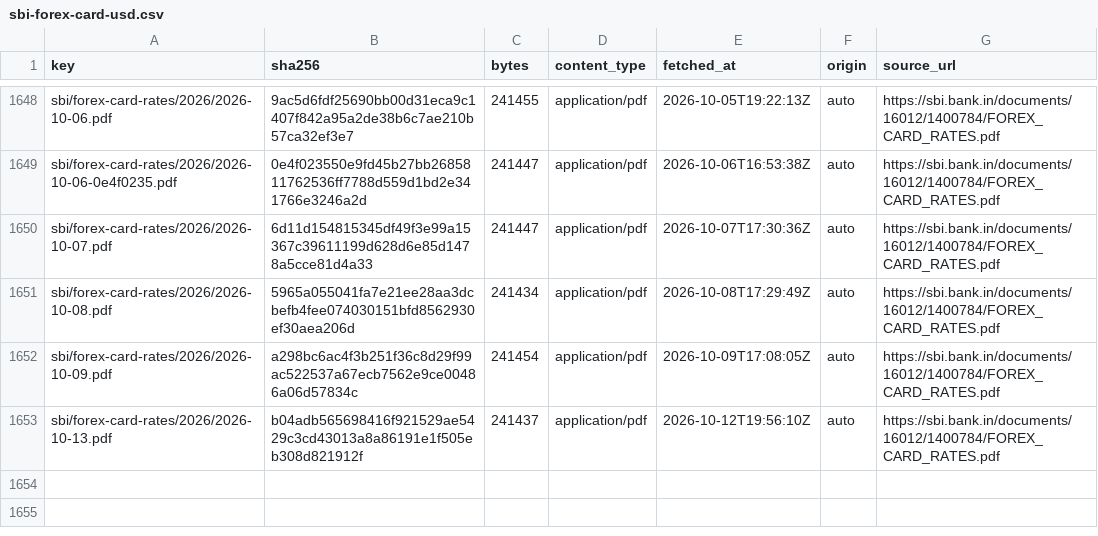
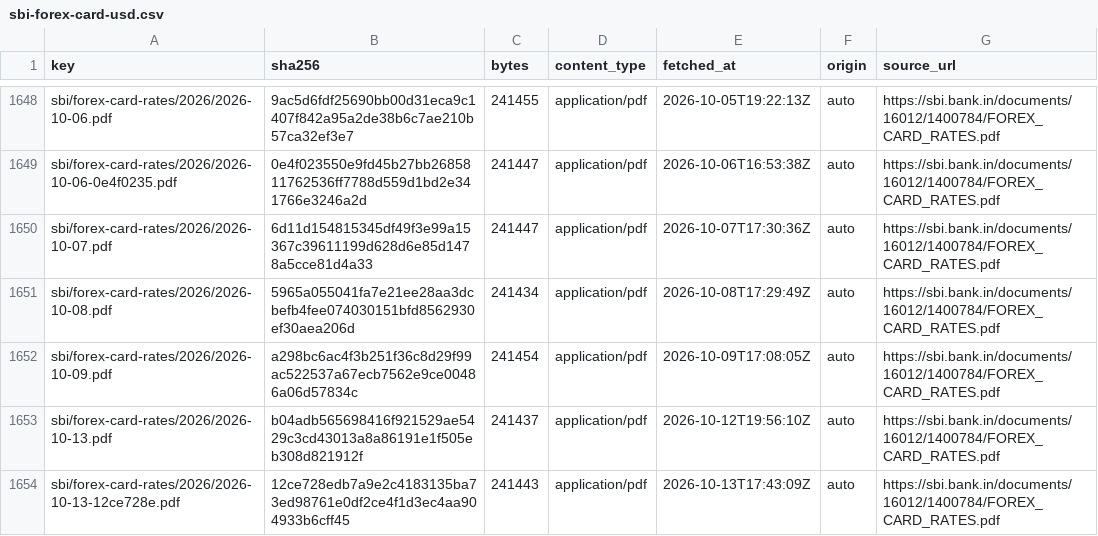
Before and after one commit to xfina-dev/xfina-data, a CSV file: v1/manifests/sbi-forex-card-usd.csv, drawn as a sheet; only a part is shown, gaps mark what is left out; the diff names each change by its address in the sheet, - before the commit and + after, or states it on an @@ line.

```diff
--- a/v1/manifests/sbi-forex-card-usd.csv
+++ b/v1/manifests/sbi-forex-card-usd.csv
+row 1654: sbi/forex-card-rates/2026/2026-10-13-12ce728e.pdf | 12ce728edb7a9e2c4183135ba73ed98761e0df2ce4f1d3ec4aa904933b6cff45 | 241443 | application/pdf | 2026-10-13T17:43:09Z | auto | https://sbi.bank.in/documents/16012/1400784/FOREX_CARD_RATES.pdf
```
Also changed, not shown: v1/fx/sbi-forex-card-usd.csv, 1 other file.
